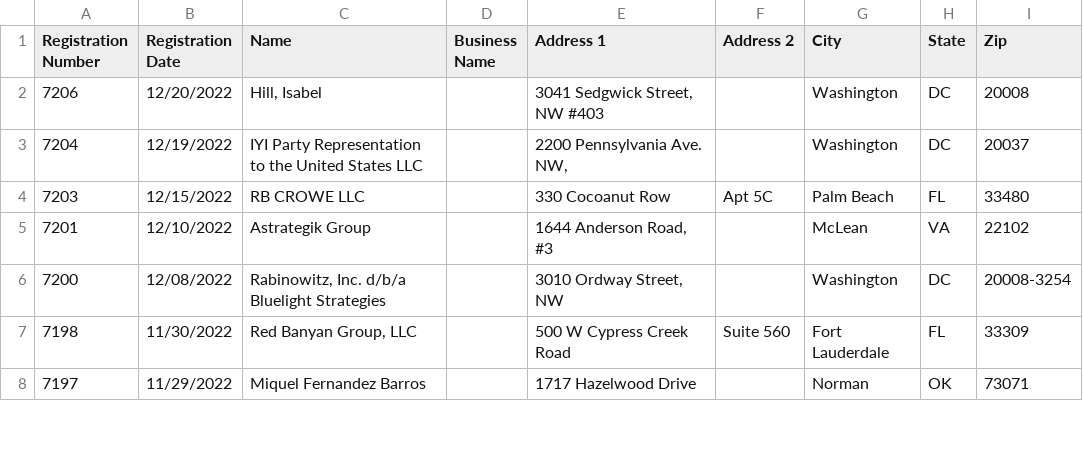
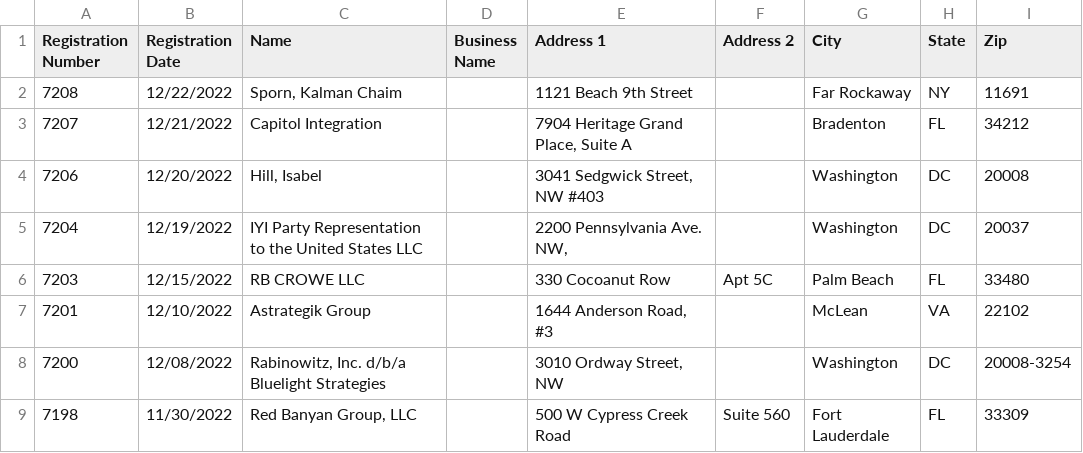
Before and after one commit to markschaver/FARA-Active, a CSV file: data.csv, drawn as a sheet; only a part is shown; the shorter side is filled out with more unchanged rows.

Commit message:
Flat: latest data (2022-12-25T08:24:06.317Z) {   "date": "2022-12-25T08:24:06.317Z",   "files": [     {       "name": "data.csv",       "deltaBytes": 212,       "source": "https://efile.fara.gov/api/v1/Registrants/csv/Active"     }   ] }

```diff
--- a/data.csv
+++ b/data.csv
@@ -1,2 +1,4 @@
 "Registration Number","Registration Date","Name","Business Name","Address 1","Address 2","City","State","Zip"
+"7208","12/22/2022","Sporn, Kalman Chaim","","1121 Beach 9th Street","","Far Rockaway","NY","11691"
+"7207","12/21/2022","Capitol Integration","","7904 Heritage Grand Place, Suite A","","Bradenton","FL","34212"
 "7206","12/20/2022","Hill, Isabel","","3041 Sedgwick Street, NW #403","","Washington","DC"," 20008"
```
